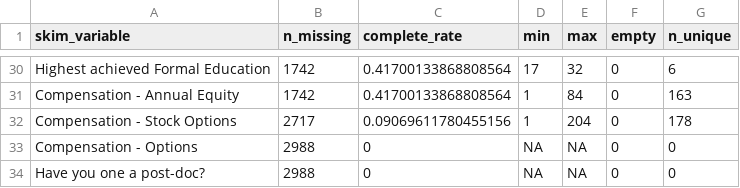
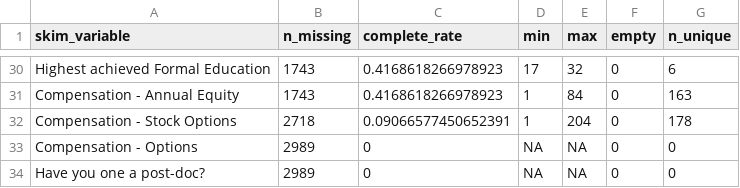
Before and after one commit to wvictor14/rbiotechsalarydata, a CSV file: salary_raw_data.csv, drawn as a sheet; only a part is shown, gaps mark what is left out; the diff covers the shown part only; the diff names each change by its address in the sheet, - before the commit and + after, or states it on an @@ line.

```diff
--- a/salary_raw_data.csv
+++ b/salary_raw_data.csv
-B30:B31 (n_missing): 1742
+B30:B31 (n_missing): 1743
-C30:C31 (complete_rate): 0.41700133868808564
+C30:C31 (complete_rate): 0.4168618266978923
-B32 (n_missing): 2717
+B32 (n_missing): 2718
-C32 (complete_rate): 0.09069611780455156
+C32 (complete_rate): 0.09066577450652391
-B33:B34 (n_missing): 2988
+B33:B34 (n_missing): 2989
```
Also changed, not shown: 28 edited cells elsewhere in this file, 1 other file.
